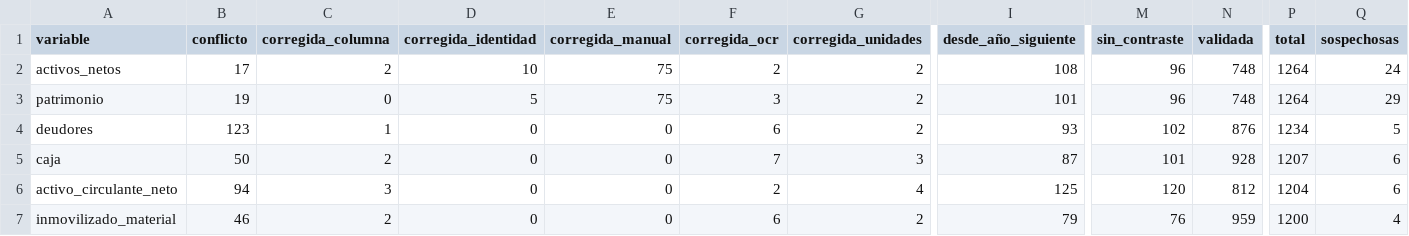
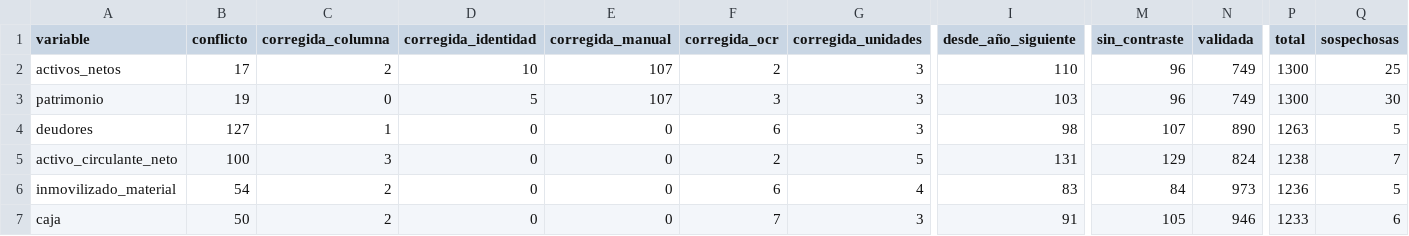
Before and after one commit to alvmorenobl/premierleague, a CSV file: datos_fase2/calidad_panel.csv, drawn as a sheet; only a part is shown, gaps mark what is left out; removed rows and columns are numbered as before the commit, all else as after; rows hold the shown columns only; the diff covers the shown part only; the diff names each change by its address in the sheet, - before the commit and + after, or states it on an @@ line.

```diff
--- a/datos_fase2/calidad_panel.csv
+++ b/datos_fase2/calidad_panel.csv
-E2:E3 (corregida_manual): 75
+E2:E3 (corregida_manual): 107
-G2:G4 (corregida_unidades): 2
+G2:G4 (corregida_unidades): 3
-I2 (desde_año_siguiente): 108
+I2 (desde_año_siguiente): 110
-N2:N3 (validada): 748
+N2:N3 (validada): 749
-P2:P3 (total): 1264
+P2:P3 (total): 1300
-Q2 (sospechosas): 24
+Q2 (sospechosas): 25
-I3 (desde_año_siguiente): 101
+I3 (desde_año_siguiente): 103
-Q3 (sospechosas): 29
+Q3 (sospechosas): 30
-B4 (conflicto): 123
+B4 (conflicto): 127
-I4 (desde_año_siguiente): 93
+I4 (desde_año_siguiente): 98
-M4 (sin_contraste): 102
+M4 (sin_contraste): 107
-N4 (validada): 876
+N4 (validada): 890
-P4 (total): 1234
+P4 (total): 1263
-row 5: caja | 50 | 2 | 0 | 0 | 7 | 3 | 87 | 101 | 928 | 1207 | 6
-B5 (conflicto): 94
+B5 (conflicto): 100
-G5 (corregida_unidades): 4
+G5 (corregida_unidades): 5
-I5 (desde_año_siguiente): 125
+I5 (desde_año_siguiente): 131
-M5 (sin_contraste): 120
+M5 (sin_contraste): 129
-N5 (validada): 812
+N5 (validada): 824
-P5 (total): 1204
+P5 (total): 1238
-Q5 (sospechosas): 6
+Q5 (sospechosas): 7
-B6 (conflicto): 46
+B6 (conflicto): 54
-G6 (corregida_unidades): 2
+G6 (corregida_unidades): 4
-I6 (desde_año_siguiente): 79
+I6 (desde_año_siguiente): 83
-M6 (sin_contraste): 76
+M6 (sin_contraste): 84
-N6 (validada): 959
+N6 (validada): 973
-P6 (total): 1200
+P6 (total): 1236
-Q6 (sospechosas): 4
+Q6 (sospechosas): 5
+row 7: caja | 50 | 2 | 0 | 0 | 7 | 3 | 91 | 105 | 946 | 1233 | 6
```
Also changed, not shown: 1 added row, 1 removed row and 93 edited cells elsewhere in this file, datos_fase1/mapa_sociedades.csv, datos_fase2/indicadores_club_temporada.csv, 13 other files.
